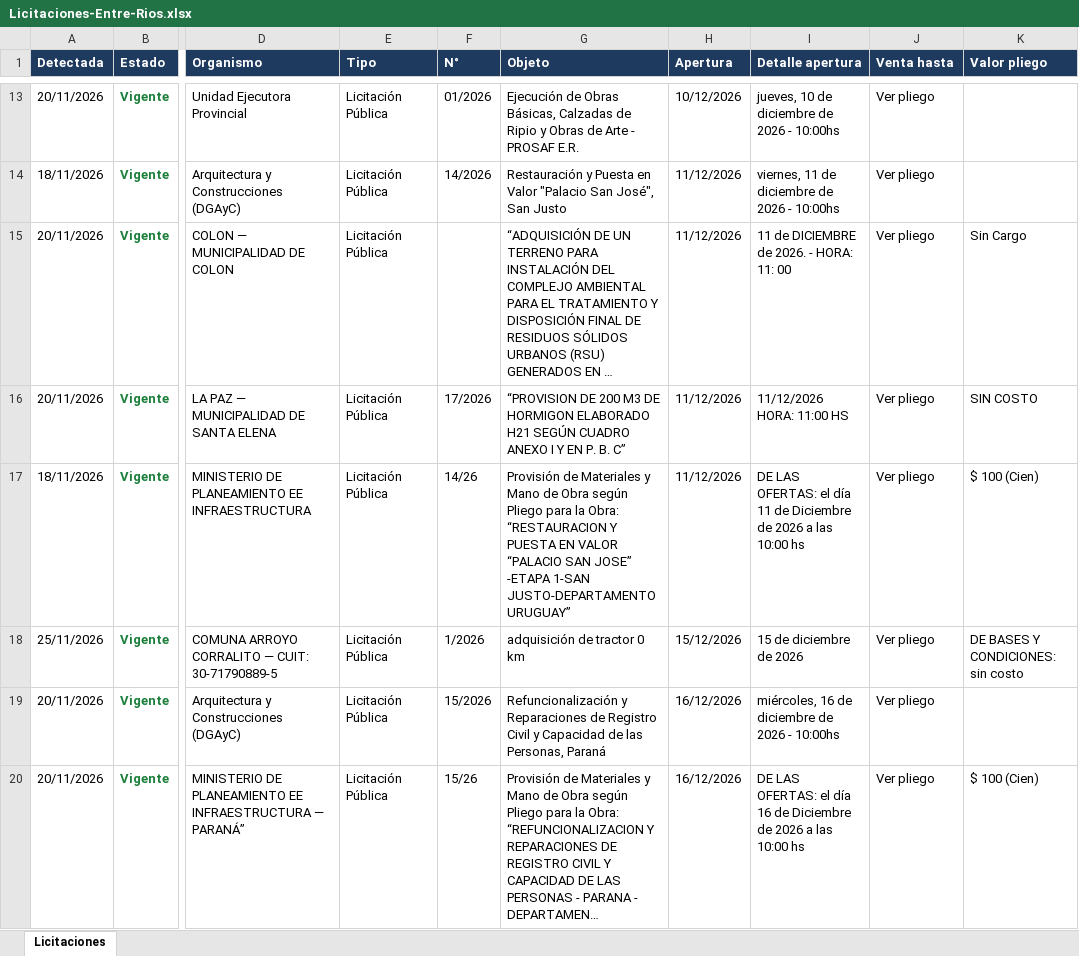
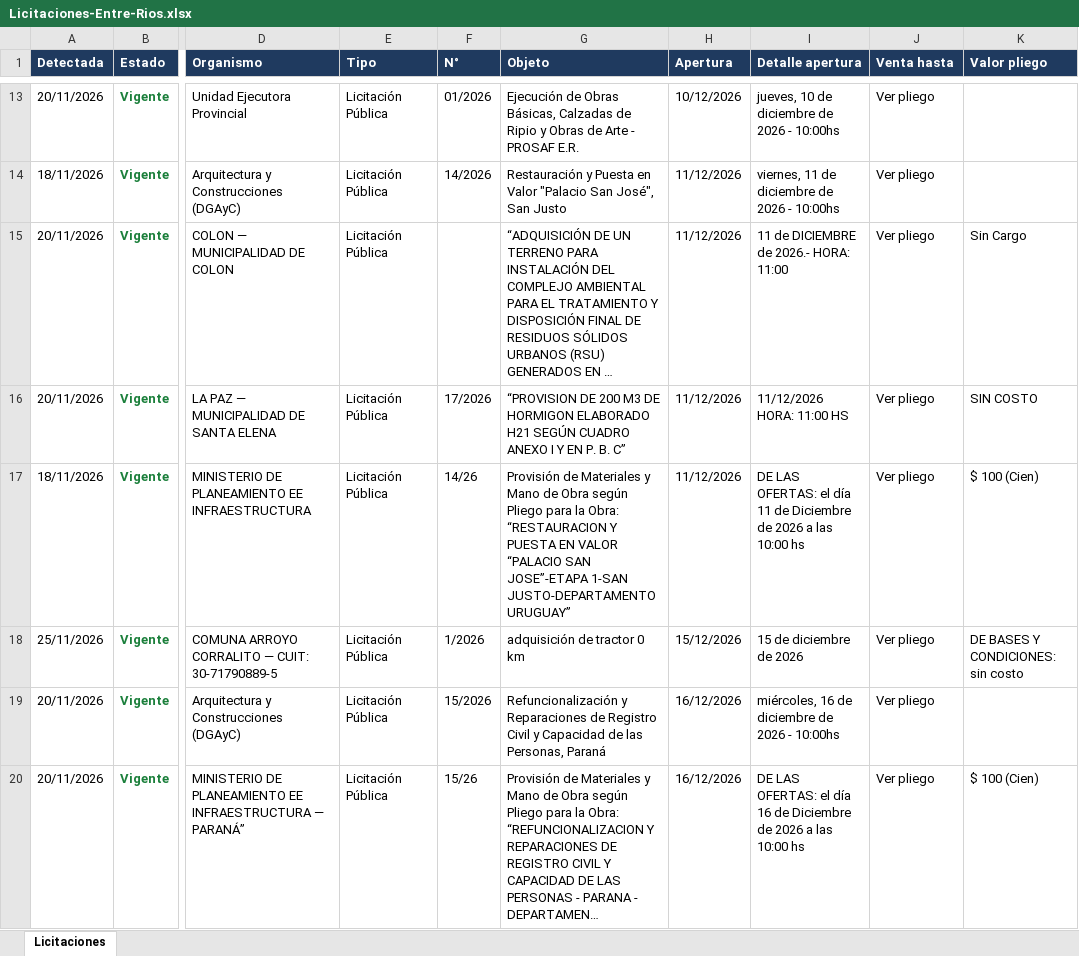
Before and after one commit to delfivit/lic-ER, an Excel workbook: Licitaciones-Entre-Rios.xlsx, sheet Licitaciones, drawn as a sheet; only a part is shown, gaps mark what is left out; long unchanged cells end in …; values as stored, in another font and other column widths than the file's, no borders; the diff covers the shown part only; the diff names each change by its address in the sheet, - before the commit and + after, or states it on an @@ line.

Commit message:
Licitaciones al 26/11/2026

```diff
--- a/Licitaciones-Entre-Rios.xlsx (sheet Licitaciones)
+++ b/Licitaciones-Entre-Rios.xlsx (sheet Licitaciones)
-I15 (Detalle apertura): 11 de DICIEMBRE de 2026. - HORA: 11: 00
+I15 (Detalle apertura): 11 de DICIEMBRE de 2026.- HORA: 11:00
-G17 (Objeto): …“PALACIO SAN JOSE” -ETAPA 1-SAN JUSTO-DEPARTAMENTO…
+G17 (Objeto): …“PALACIO SAN JOSE”-ETAPA 1-SAN JUSTO-DEPARTAMENTO…
```
Also changed, not shown: 1 added row, 3 removed rows and 13 edited cells elsewhere in this sheet, hidden cells, 3 other files.
